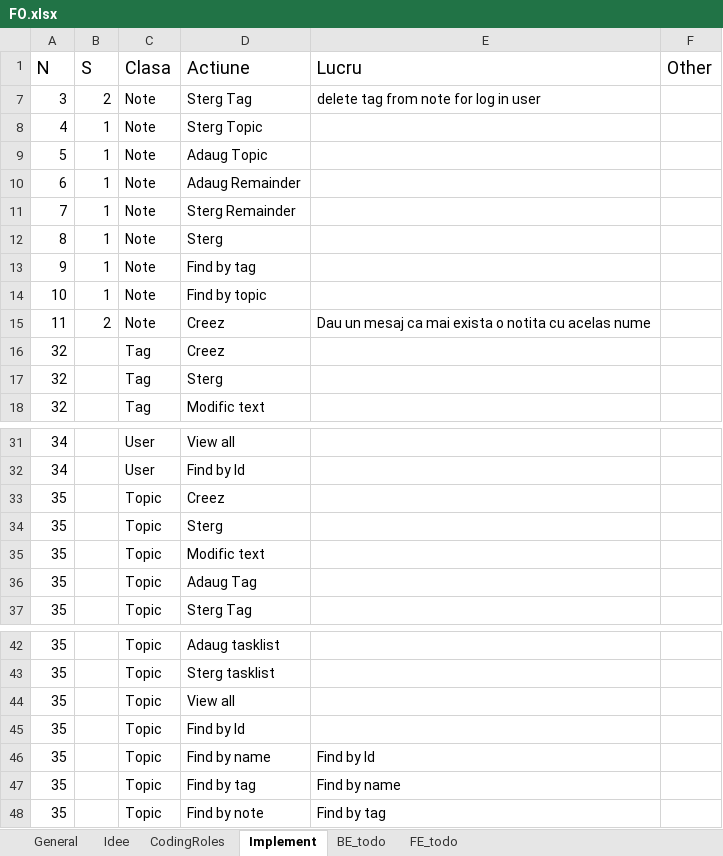
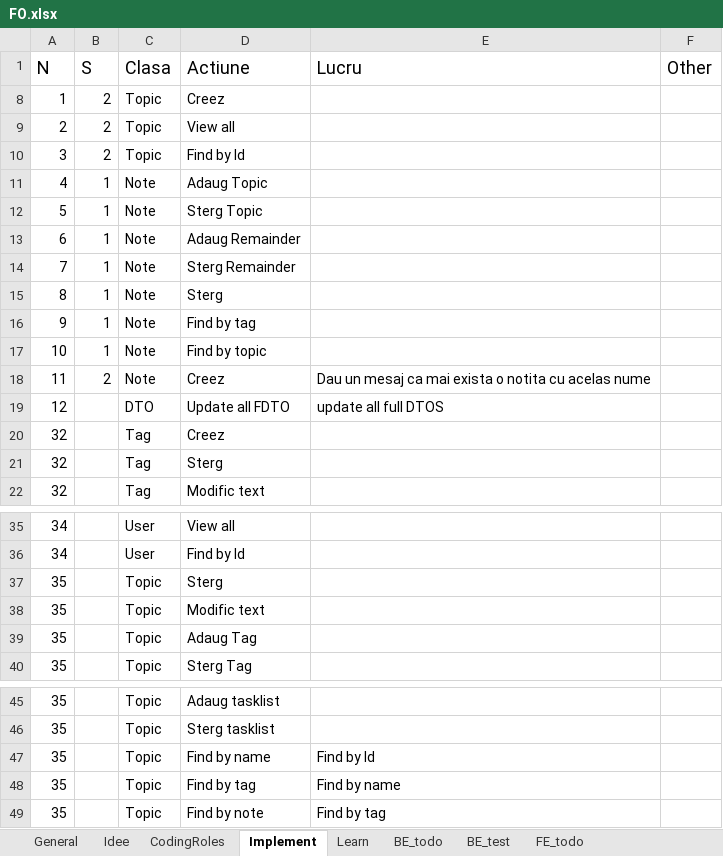
Before and after one commit to CristianGivan/FO, an Excel workbook: FO.xlsx, sheet Implement, drawn as a sheet; only a part is shown, gaps mark what is left out; values as stored, in another font and other column widths than the file's, no borders; table styles not drawn; removed rows and columns are numbered as before the commit, all else as after; the diff names each change by its address in the sheet, - before the commit and + after, or states it on an @@ line.

Commit message:
Topic: Creez View all Find by Id

```diff
--- a/FO.xlsx (sheet Implement)
+++ b/FO.xlsx (sheet Implement)
+sheet tab: Learn
+sheet tab: BE_test
+row 8: 1 | 2 | Topic | Creez
+row 9: 2 | 2 | Topic | View all
-C10 (Clasa): Note
+C10 (Clasa): Topic
-D10 (Actiune): Sterg Tag
+D10 (Actiune): Find by Id
-E10 (Lucru): delete tag from note for log in user
+E10 (Lucru): (empty)
-D11 (Actiune): Sterg Topic
+D11 (Actiune): Adaug Topic
-D12 (Actiune): Adaug Topic
+D12 (Actiune): Sterg Topic
+row 19: 12 |  | DTO | Update all FDTO | update all full DTOS
-row 33: 35 |  | Topic | Creez
-row 44: 35 |  | Topic | View all
-row 45: 35 |  | Topic | Find by Id
```
Also changed, not shown: sheet BE_todo, 10 other files.
